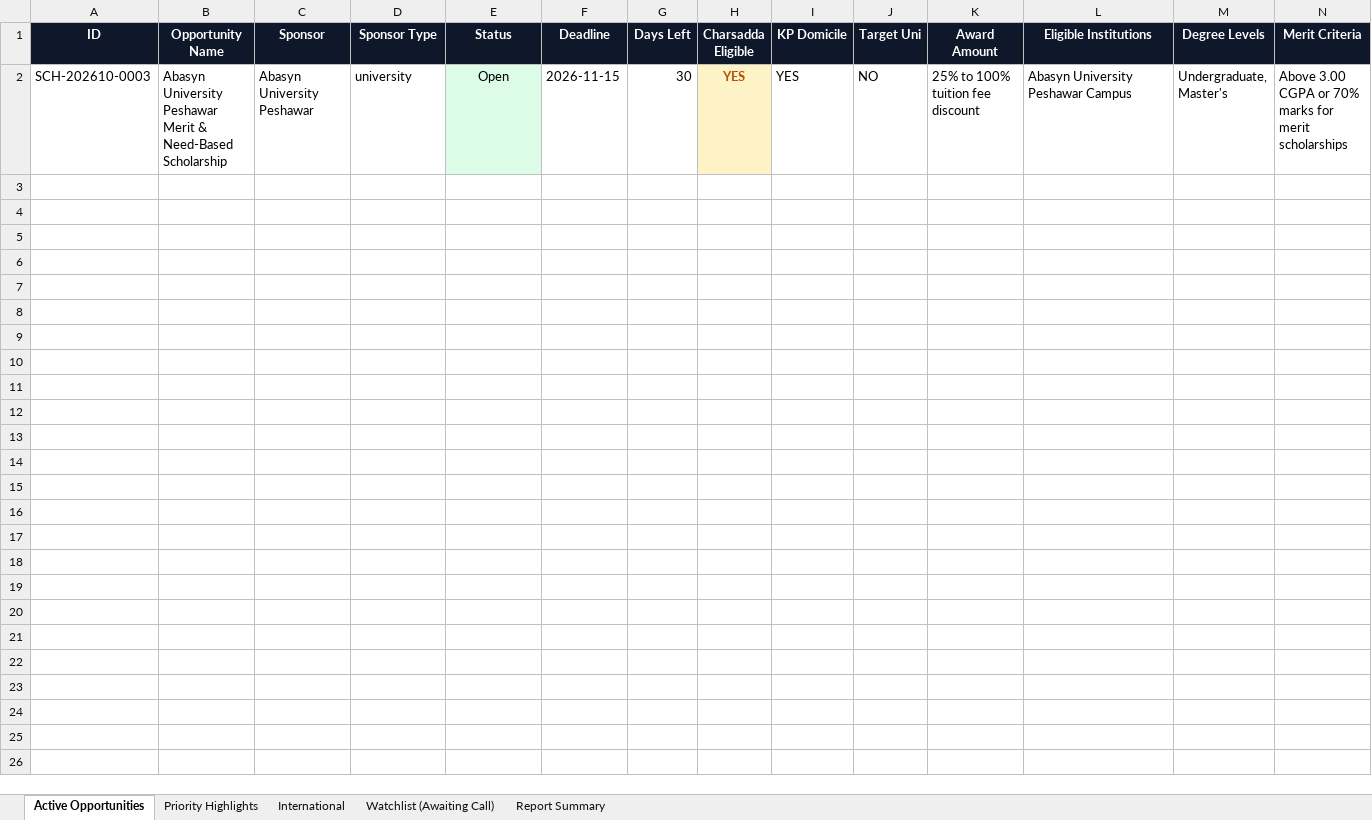
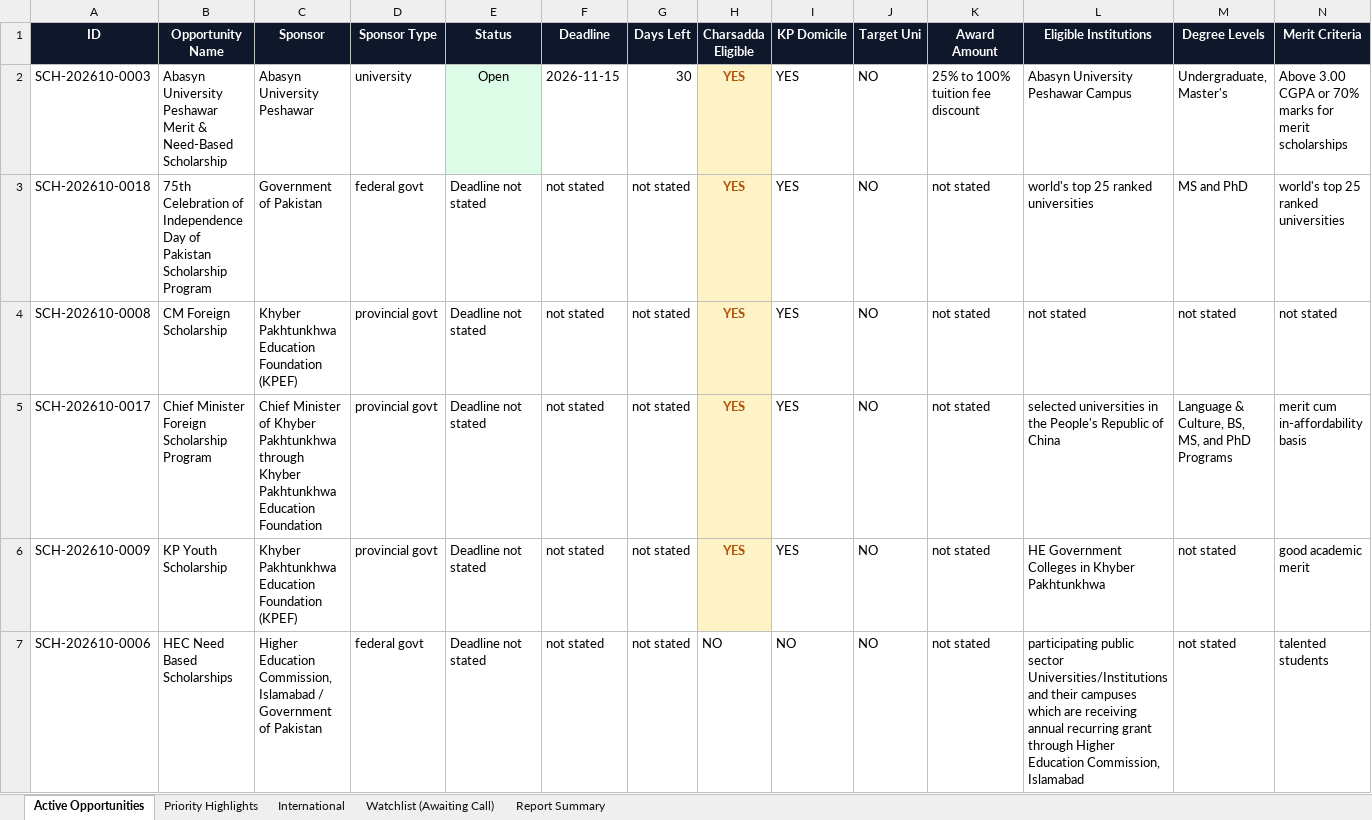
Before and after one commit to MTLab1122/scholorships_agent, an Excel workbook: reports/2026-10-16/private_scholarships_report_2026-10-16.xlsx, sheet Active Opportunities, drawn as a sheet; only a part is shown; values as stored, in another font and other column widths than the file's, no borders; rows hold the shown columns only; the diff names each change by its address in the sheet, - before the commit and + after, or states it on an @@ line.

```diff
--- a/reports/2026-10-16/private_scholarships_report_2026-10-16.xlsx (sheet Active Opportunities)
+++ b/reports/2026-10-16/private_scholarships_report_2026-10-16.xlsx (sheet Active Opportunities)
+row 3: SCH-202610-0018 | 75th Celebration of Independence Day of Pakistan Scholarship Program | Government of Pakistan | federal govt | Deadline not stated | not stated | not stated | YES | YES | NO | not stated | world's top 25 ranked universities | MS and PhD | world's top 25 ranked universities
+row 4: SCH-202610-0008 | CM Foreign Scholarship | Khyber Pakhtunkhwa Education Foundation (KPEF) | provincial govt | Deadline not stated | not stated | not stated | YES | YES | NO | not stated | not stated | not stated | not stated
+row 5: SCH-202610-0017 | Chief Minister Foreign Scholarship Program | Chief Minister of Khyber Pakhtunkhwa through Khyber Pakhtunkhwa Education Foundation | provincial govt | Deadline not stated | not stated | not stated | YES | YES | NO | not stated | selected universities in the People's Republic of China | Language & Culture, BS, MS, and PhD Programs | merit cum in-affordability basis
+row 6: SCH-202610-0009 | KP Youth Scholarship | Khyber Pakhtunkhwa Education Foundation (KPEF) | provincial govt | Deadline not stated | not stated | not stated | YES | YES | NO | not stated | HE Government Colleges in Khyber Pakhtunkhwa | not stated | good academic merit
+row 7: SCH-202610-0006 | HEC Need Based Scholarships | Higher Education Commission, Islamabad / Government of Pakistan | federal govt | Deadline not stated | not stated | not stated | NO | NO | NO | not stated | participating public sector Universities/Institutions and their campuses which are receiving annual recurring grant through Higher Education Commission, Islamabad | not stated | talented students
```
Also changed, not shown: sheet Priority Highlights, sheet International, sheet Report Summary, reports/2026-10-16/public_scholarships_report_2026-10-16.xlsx, 13 other files.
